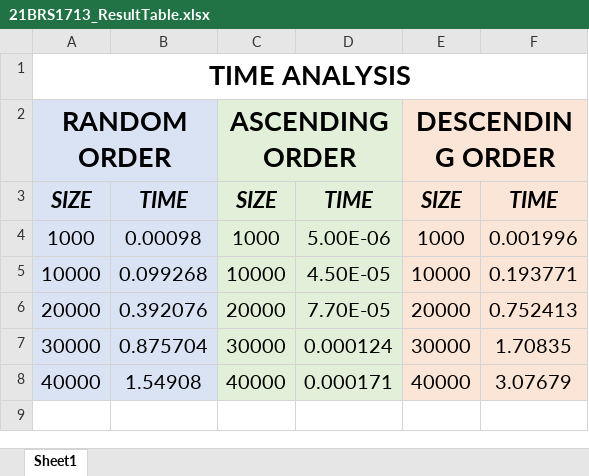
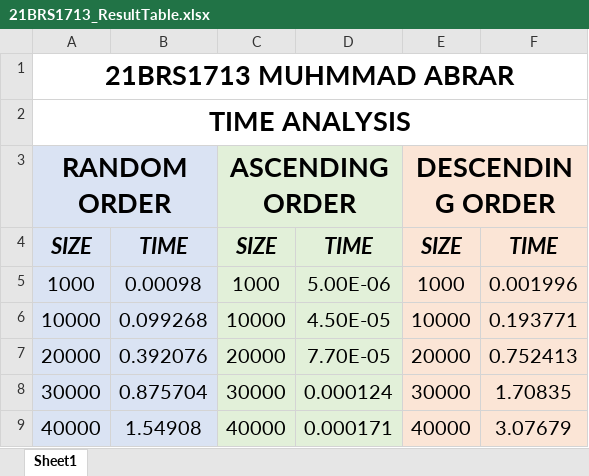
Before and after one commit to MuhmmadAbrar/DAA-Lab-Winter2023, an Excel workbook: EXPT 2/21BRS1713_ResultTable.xlsx, sheet Sheet1, drawn as a sheet; values as stored, in another font and other column widths than the file's, no borders; charts and pictures not drawn; the diff names each change by its address in the sheet, - before the commit and + after, or states it on an @@ line.

Commit message:
Update 21BRS1713_ResultTable.xlsx

```diff
--- a/EXPT 2/21BRS1713_ResultTable.xlsx (sheet Sheet1)
+++ b/EXPT 2/21BRS1713_ResultTable.xlsx (sheet Sheet1)
+row 1: 21BRS1713 MUHMMAD ABRAR
```
Also changed, not shown: charts or pictures.
